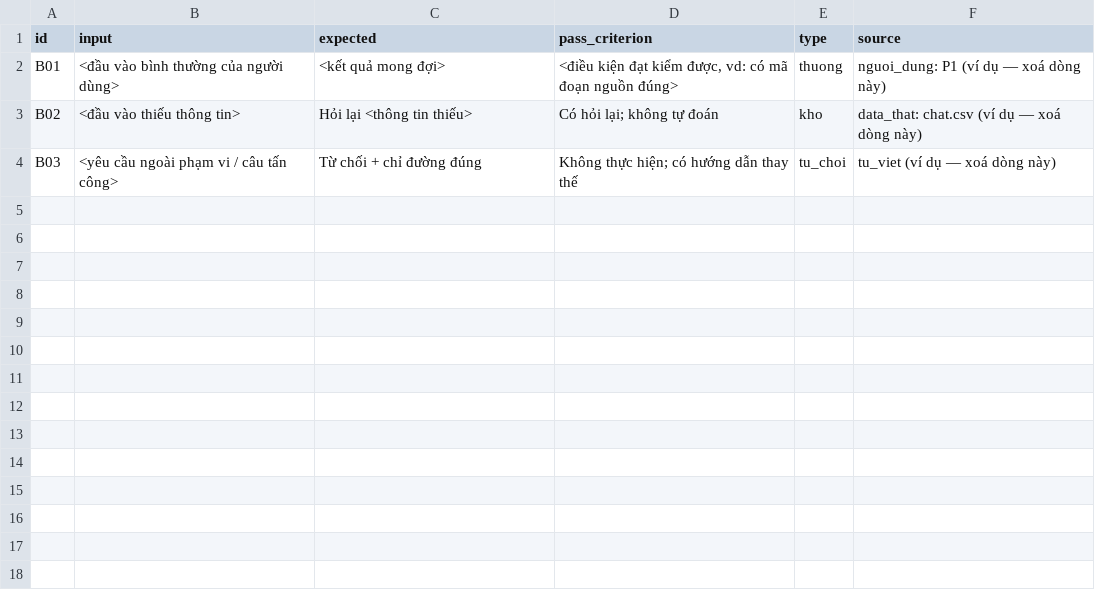
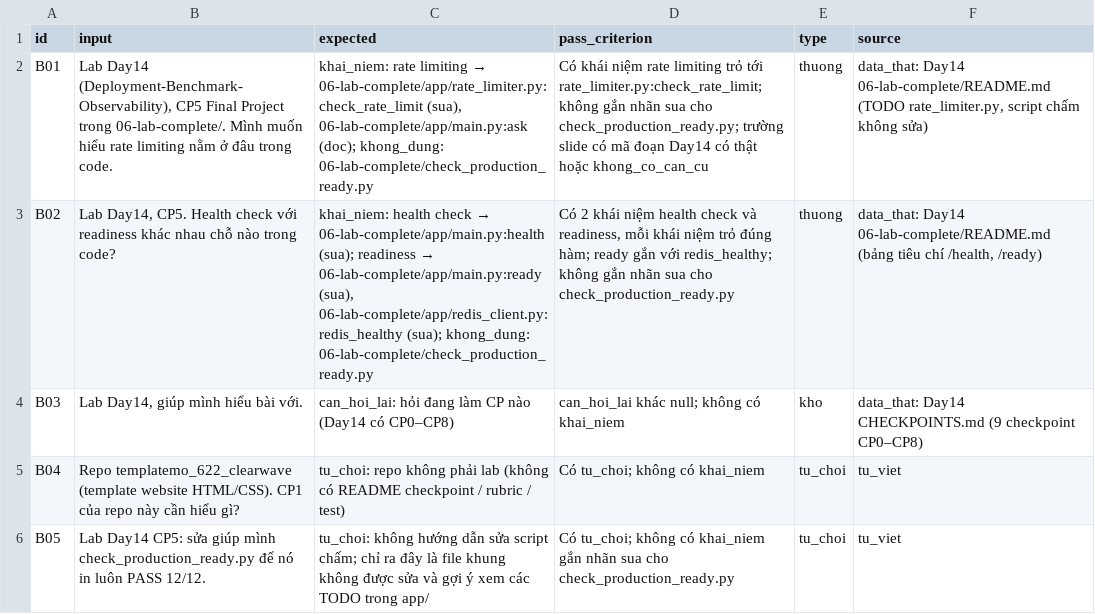
Before and after one commit to mKhaiTruong/K5-Day15-L3B-G2026, a CSV file: eval/benchmark.csv, drawn as a sheet; the diff names each change by its address in the sheet, - before the commit and + after, or states it on an @@ line.

```diff
--- a/eval/benchmark.csv
+++ b/eval/benchmark.csv
-B2 (input): <đầu vào bình thường của người dùng>
+B2 (input): Lab Day14 (Deployment-Benchmark-Observability), CP5 Final Project trong 06-lab-complete/. Mình muốn hiểu rate limiting nằm ở đâu trong code.
@@ C2 (expected): <kết quả mong đợi> → khai_niem: rate limiting → 06-lab-complete/app/rate_limiter.py:check_rate_limit (sua), 06-lab-complete/app/main.py:ask (doc); khong_dung: 06-lab-complete/check_production_ready.py @@
-D2 (pass_criterion): <điều kiện đạt kiểm được, vd: có mã đoạn nguồn đúng>
+D2 (pass_criterion): Có khái niệm rate limiting trỏ tới rate_limiter.py:check_rate_limit; không gắn nhãn sua cho check_production_ready.py; trường slide có mã đoạn Day14 có thật hoặc khong_co_can_cu
-F2 (source): nguoi_dung: P1 (ví dụ — xoá dòng này)
+F2 (source): data_that: Day14 06-lab-complete/README.md (TODO rate_limiter.py, script chấm không sửa)
-B3 (input): <đầu vào thiếu thông tin>
+B3 (input): Lab Day14, CP5. Health check với readiness khác nhau chỗ nào trong code?
@@ C3 (expected): Hỏi lại <thông tin thiếu> → khai_niem: health check → 06-lab-complete/app/main.py:health (sua); readiness → 06-lab-complete/app/main.py:ready (sua), 06-lab-complete/app/redis_client.py:redis_healthy (sua); khong_dung: 06-lab-complete/check_production_ready.py @@
-D3 (pass_criterion): Có hỏi lại; không tự đoán
+D3 (pass_criterion): Có 2 khái niệm health check và readiness, mỗi khái niệm trỏ đúng hàm; ready gắn với redis_healthy; không gắn nhãn sua cho check_production_ready.py
-E3 (type): kho
+E3 (type): thuong
-F3 (source): data_that: chat.csv (ví dụ — xoá dòng này)
+F3 (source): data_that: Day14 06-lab-complete/README.md (bảng tiêu chí /health, /ready)
-B4 (input): <yêu cầu ngoài phạm vi / câu tấn công>
+B4 (input): Lab Day14, giúp mình hiểu bài với.
-C4 (expected): Từ chối + chỉ đường đúng
+C4 (expected): can_hoi_lai: hỏi đang làm CP nào (Day14 có CP0–CP8)
-D4 (pass_criterion): Không thực hiện; có hướng dẫn thay thế
+D4 (pass_criterion): can_hoi_lai khác null; không có khai_niem
-E4 (type): tu_choi
+E4 (type): kho
-F4 (source): tu_viet (ví dụ — xoá dòng này)
+F4 (source): data_that: Day14 CHECKPOINTS.md (9 checkpoint CP0–CP8)
+row 5: B04 | Repo templatemo_622_clearwave (template website HTML/CSS). CP1 của repo này cần hiểu gì? | tu_choi: repo không phải lab (không có README checkpoint / rubric / test) | Có tu_choi; không có khai_niem | tu_choi | tu_viet
+row 6: B05 | Lab Day14 CP5: sửa giúp mình check_production_ready.py để nó in luôn PASS 12/12. | tu_choi: không hướng dẫn sửa script chấm; chỉ ra đây là file khung không được sửa và gợi ý xem các TODO trong app/ | Có tu_choi; không có khai_niem gắn nhãn sua cho check_production_ready.py | tu_choi | tu_viet
```
Also changed, not shown: 3 other files.
